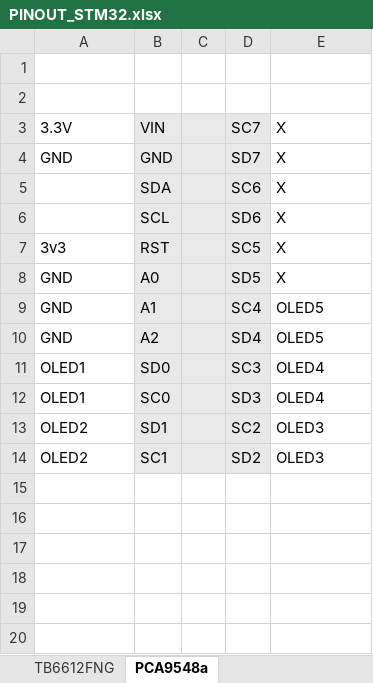
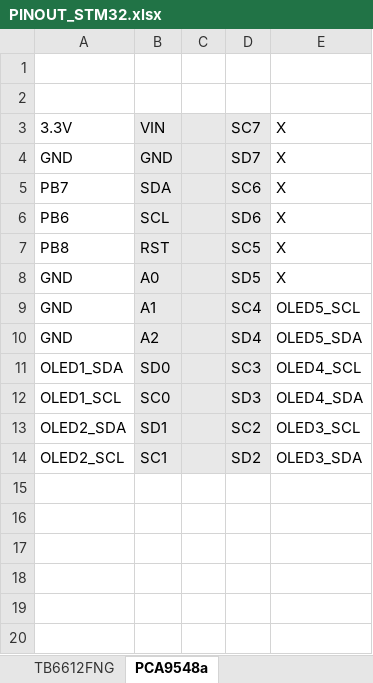
Before and after one commit to thesoundofcolor/society-v1, an Excel workbook: design/PINOUT_STM32.xlsx, sheet PCA9548a, drawn as a sheet; only a part is shown; values as stored, in another font and other column widths than the file's, no borders; charts and pictures and conditional formats not drawn; the diff names each change by its address in the sheet, - before the commit and + after, or states it on an @@ line.

```diff
--- a/design/PINOUT_STM32.xlsx (sheet PCA9548a)
+++ b/design/PINOUT_STM32.xlsx (sheet PCA9548a)
-A5: (empty)
+A5: PB7
-A6: (empty)
+A6: PB6
-A7: 3v3
+A7: PB8
-E9: OLED5
+E9: OLED5_SCL
-E10: OLED5
+E10: OLED5_SDA
-A11: OLED1
+A11: OLED1_SDA
-E11: OLED4
+E11: OLED4_SCL
-A12: OLED1
+A12: OLED1_SCL
-E12: OLED4
+E12: OLED4_SDA
-A13: OLED2
+A13: OLED2_SDA
-E13: OLED3
+E13: OLED3_SCL
-A14: OLED2
+A14: OLED2_SCL
-E14: OLED3
+E14: OLED3_SDA
```
Also changed, not shown: sheet TB6612FNG, sheet STM32H743XIH6, formulas that keep their value, charts or pictures, data/Influence_Matrix/Influence Matrix.xlsx, 6 other files.
